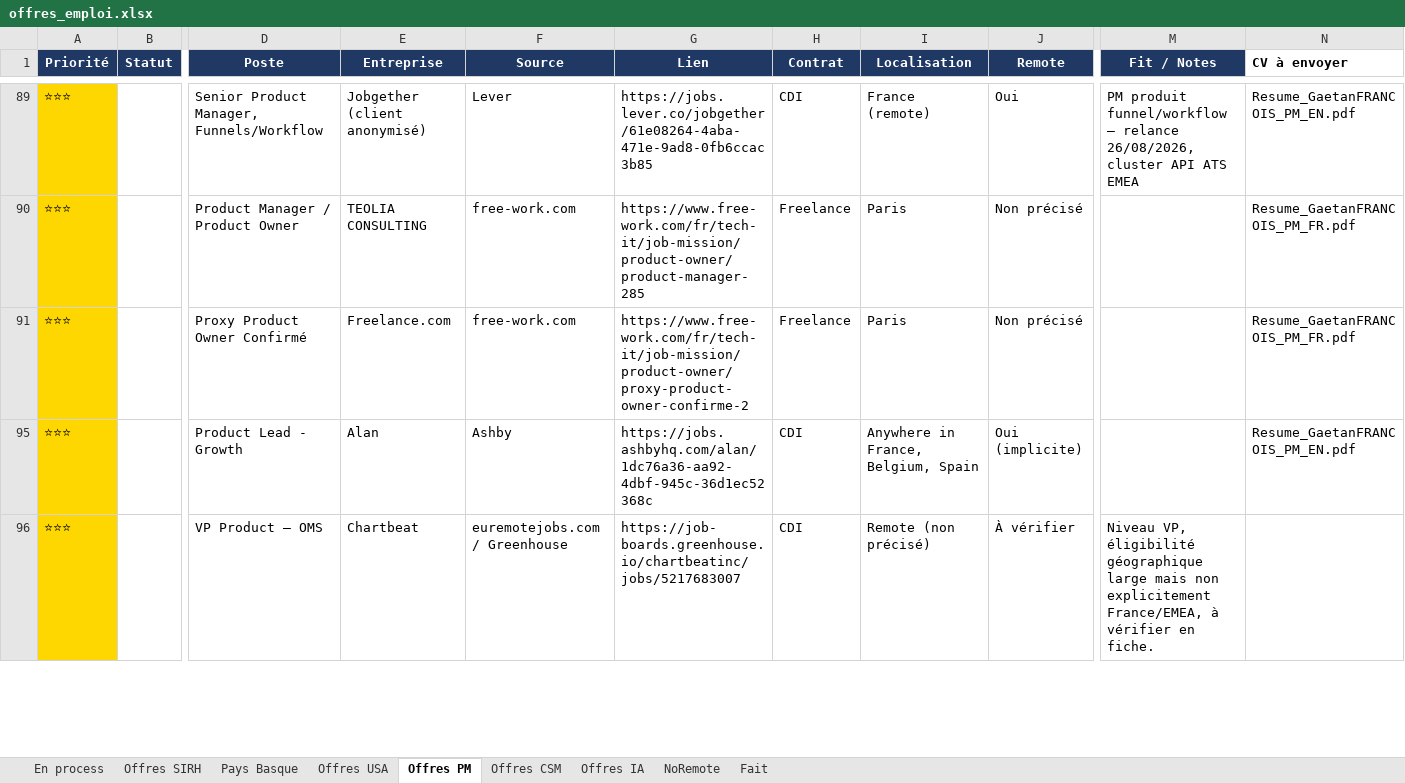
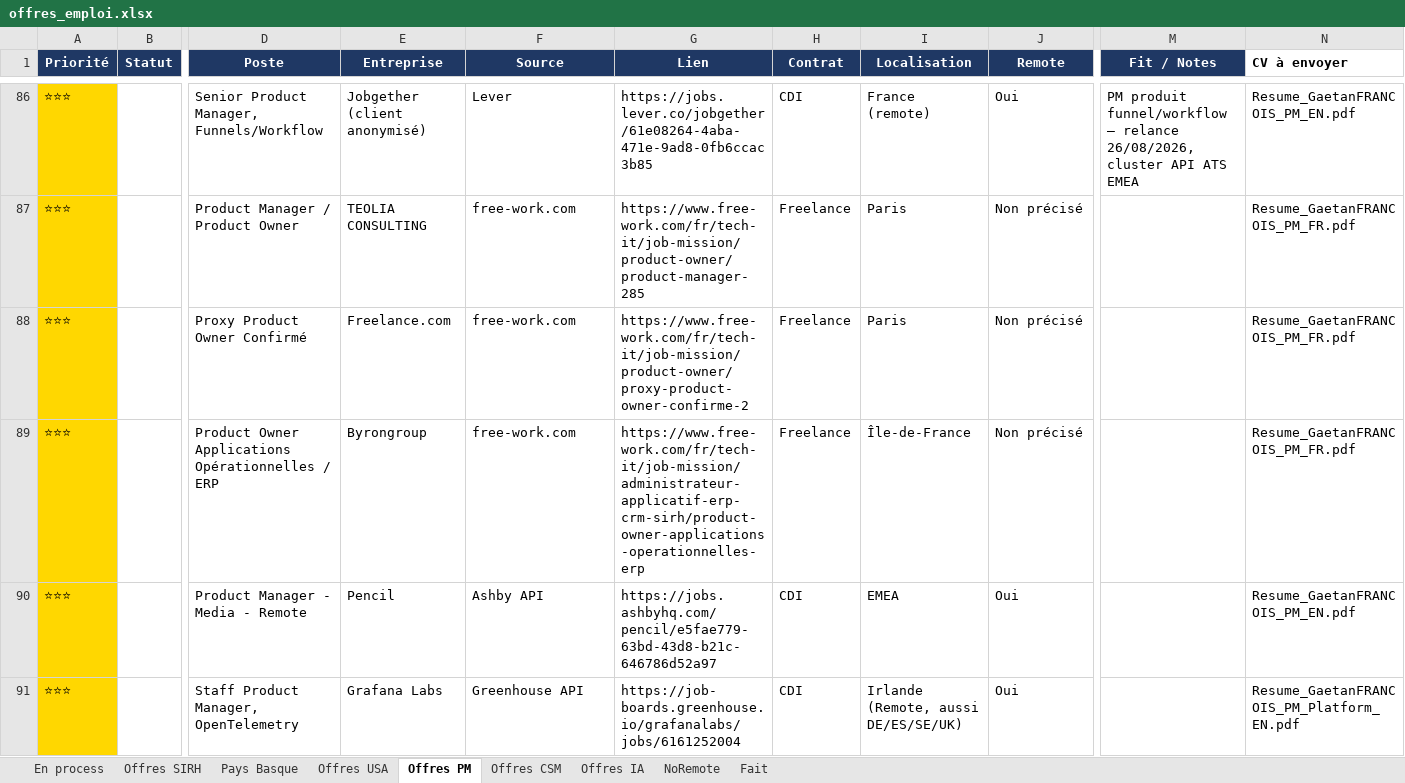
Before and after one commit to MisterZogs/recherche-taf, an Excel workbook: offres_emploi.xlsx, sheet Offres PM, drawn as a sheet; only a part is shown, gaps mark what is left out; values as stored, in another font and other column widths than the file's, no borders; addresses are those after the commit; rows hold the shown columns only; the diff covers the shown part only; the diff names each change by its address in the sheet, - before the commit and + after, or states it on an @@ line.

```diff
--- a/offres_emploi.xlsx (sheet Offres PM)
+++ b/offres_emploi.xlsx (sheet Offres PM)
@@ row 89 unhidden: ⭐⭐⭐ |  | Product Owner Applications Opérationnelles / ERP | Byrongroup | free-work.com | https://www.free-work.com/fr/tech-it/job-mission/administrateur-applicatif-erp-crm-sirh/product-owner-applications-operationnelles-erp | Freelance | Île-de-France | Non précisé |  | Resume_GaetanFRANCOIS_PM_FR.pdf @@
-D90 (Poste): Product Lead - Growth
+D90 (Poste): Product Manager - Media - Remote
-E90 (Entreprise): Alan
+E90 (Entreprise): Pencil
-F90 (Source): Ashby
+F90 (Source): Ashby API
-G90 (Lien): https://jobs.ashbyhq.com/alan/1dc76a36-aa92-4dbf-945c-36d1ec52368c
+G90 (Lien): https://jobs.ashbyhq.com/pencil/e5fae779-63bd-43d8-b21c-646786d52a97
-I90 (Localisation): Anywhere in France, Belgium, Spain
+I90 (Localisation): EMEA
-J90 (Remote): Oui (implicite)
+J90 (Remote): Oui
-D91 (Poste): VP Product — OMS
+D91 (Poste): Staff Product Manager, OpenTelemetry
-E91 (Entreprise): Chartbeat
+E91 (Entreprise): Grafana Labs
-F91 (Source): euremotejobs.com / Greenhouse
+F91 (Source): Greenhouse API
-G91 (Lien): https://job-boards.greenhouse.io/chartbeatinc/jobs/5217683007
+G91 (Lien): https://job-boards.greenhouse.io/grafanalabs/jobs/6161252004
-I91 (Localisation): Remote (non précisé)
+I91 (Localisation): Irlande (Remote, aussi DE/ES/SE/UK)
-J91 (Remote): À vérifier
+J91 (Remote): Oui
-M91 (Fit / Notes): Niveau VP, éligibilité géographique large mais non explicitement France/EMEA, à vérifier en fiche.
+M91 (Fit / Notes): (empty)
-N91 (CV à envoyer): (empty)
+N91 (CV à envoyer): Resume_GaetanFRANCOIS_PM_Platform_EN.pdf
```
Also changed, not shown: 12 added rows, 5 removed rows, 9 hidden or unhidden rows and 37 edited cells elsewhere in this sheet, sheet NoRemote, sheet Offres SIRH, sheet Offres CSM, sheet Offres IA, sheet Pays Basque, sheet Offres USA, 1 more sheet, hidden cells.
